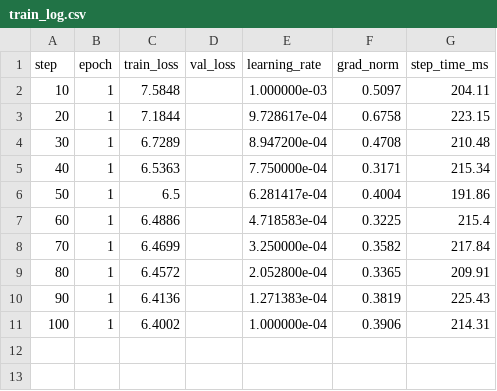
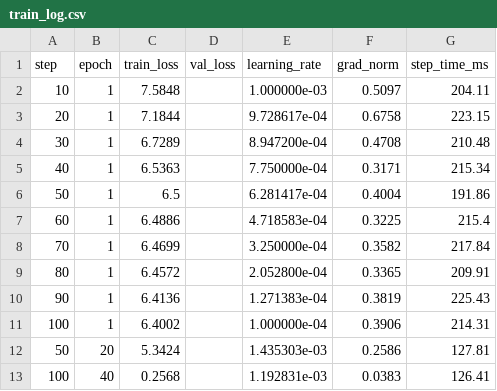
Before and after one commit to Amit123103/Law_model_slm, a CSV file: checkpoints_nano/train_log.csv, drawn as a sheet; the diff names each change by its address in the sheet, - before the commit and + after, or states it on an @@ line.

Commit message:
feat: implement BPE tokenizer logic and initialize model checkpoints with training logs

```diff
--- a/checkpoints_nano/train_log.csv
+++ b/checkpoints_nano/train_log.csv
+row 12: 50 | 20 | 5.3424 |  | 1.435303e-03 | 0.2586 | 127.81
+row 13: 100 | 40 | 0.2568 |  | 1.192831e-03 | 0.0383 | 126.41
```
Also changed, not shown: 6 other files.
